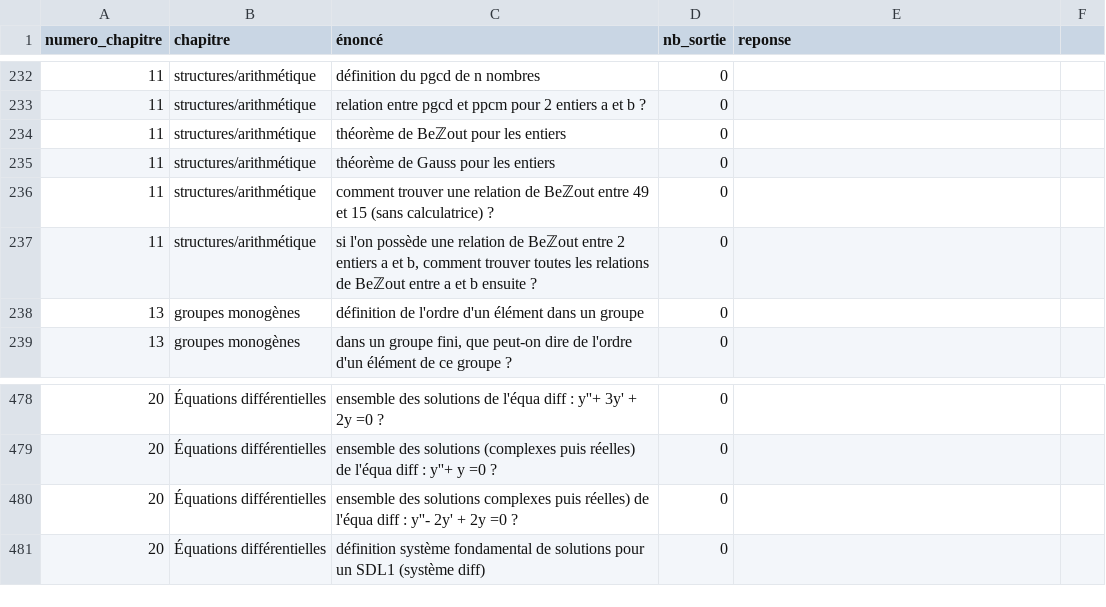
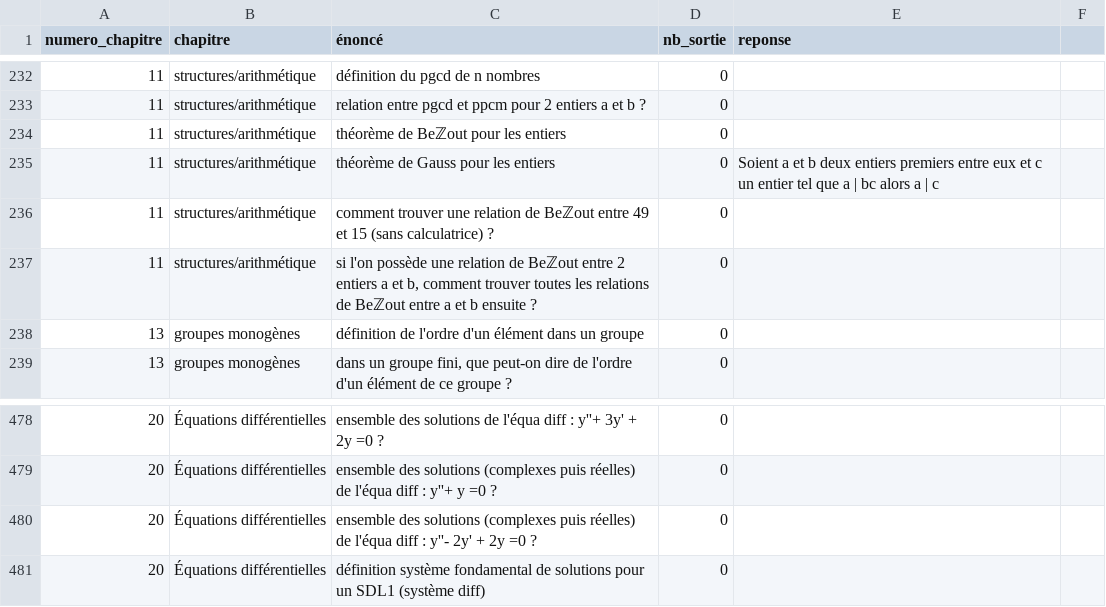
Before and after one commit to LCDG-tim-collab/question_math_mpi, a CSV file: IE.csv, drawn as a sheet; only a part is shown, gaps mark what is left out; the diff covers the shown part only.

```diff
--- a/IE.csv
+++ b/IE.csv
@@ -234,3 +234,3 @@ numero_chapitre;chapitre;énoncé;nb_sortie;reponse;
 11;structures/arithmétique;théorème de Beℤout pour les entiers;0;;
-11;structures/arithmétique;théorème de Gauss pour les entiers;0;;
+11;structures/arithmétique;théorème de Gauss pour les entiers;0;Soient a et b deux entiers premiers entre eux et c un entier tel que a | bc alors a | c;
 11;structures/arithmétique;comment trouver une relation de Beℤout entre 49 et 15  (sans calculatrice) ?;0;;
@@ -479,3 +479,3 @@ numero_chapitre;chapitre;énoncé;nb_sortie;reponse;
 20;Équations différentielles;ensemble des solutions (complexes puis réelles) de l'équa diff : y''+ y =0 ?;0;;
-20;Équations différentielles;ensemble des solutions complexes puis réelles) de l'équa diff : y''- 2y' + 2y =0 ?;0;;
+20;Équations différentielles;ensemble des solutions (complexes puis réelles) de l'équa diff : y''- 2y' + 2y =0 ?;0;;
 20;Équations différentielles;définition système fondamental de solutions pour un SDL1 (système diff);0;;
```
Also changed, not shown: 8 edited cells elsewhere in this file.
